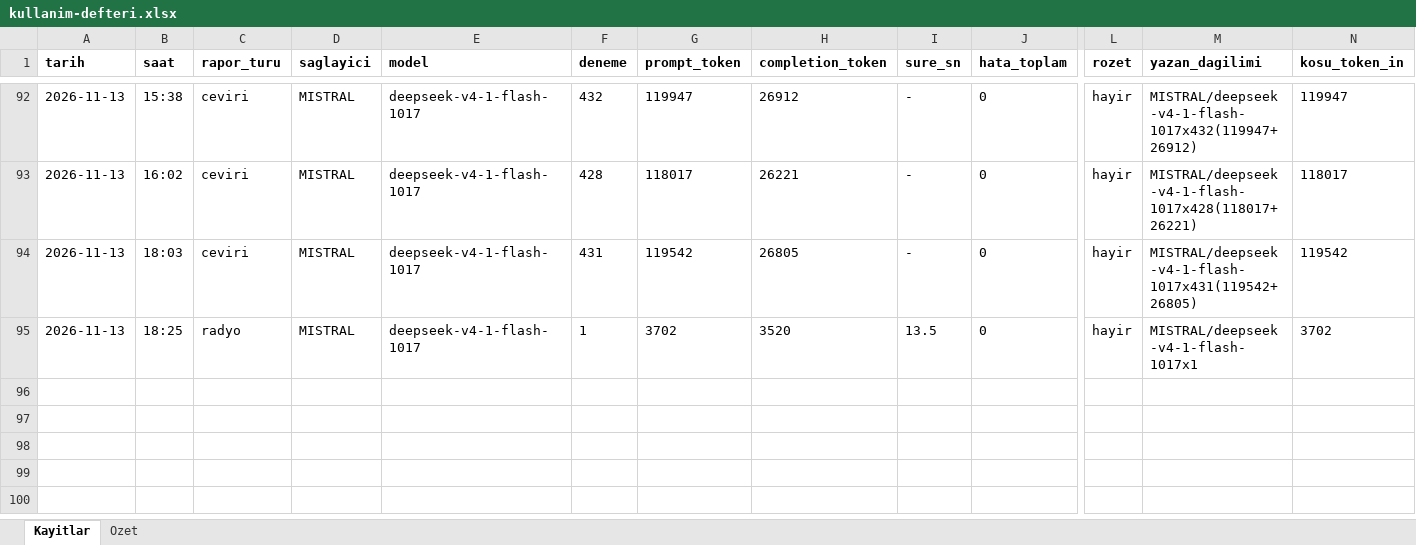
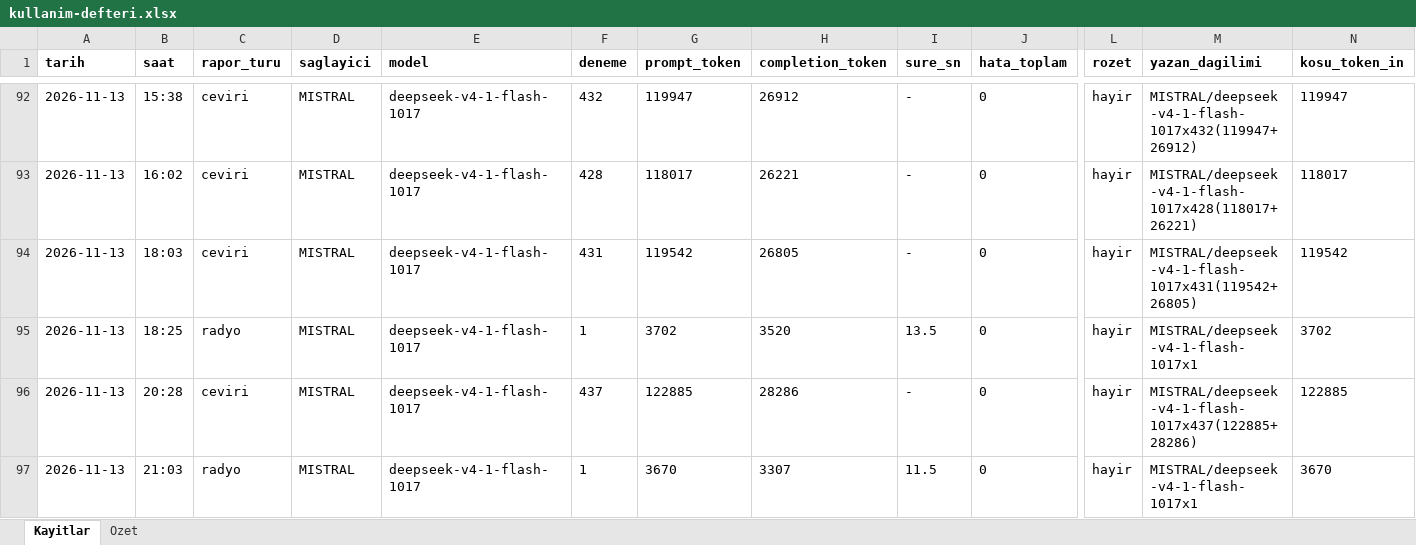
Before and after one commit to gunluk-raporlar/borsa-raporlari, an Excel workbook: data/kullanim-defteri.xlsx, sheet Kayitlar, drawn as a sheet; only a part is shown, gaps mark what is left out; values as stored, in another font and other column widths than the file's, no borders; rows hold the shown columns only; the diff names each change by its address in the sheet, - before the commit and + after, or states it on an @@ line.

Commit message:
BIST Radyo yayini guncellemesi [CI Skip]

```diff
--- a/data/kullanim-defteri.xlsx (sheet Kayitlar)
+++ b/data/kullanim-defteri.xlsx (sheet Kayitlar)
+row 96: 2026-11-13 | 20:28 | ceviri | MISTRAL | deepseek-v4-1-flash-1017 | 437 | 122885 | 28286 | - | 0 | hayir | MISTRAL/deepseek-v4-1-flash-1017x437(122885+28286) | 122885
+row 97: 2026-11-13 | 21:03 | radyo | MISTRAL | deepseek-v4-1-flash-1017 | 1 | 3670 | 3307 | 11.5 | 0 | hayir | MISTRAL/deepseek-v4-1-flash-1017x1 | 3670
```
Also changed, not shown: sheet Ozet, 4 other files.
